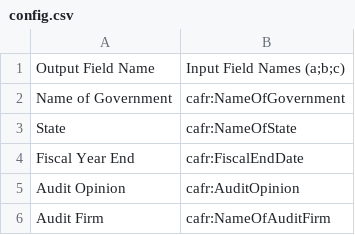
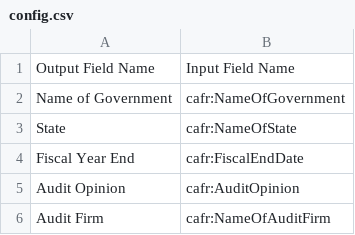
Before and after one commit to ReasonFoundation/parse_cafr_ixbrl, a CSV file: config.csv, drawn as a sheet; only a part is shown; the diff covers the shown part only.

```diff
--- a/config.csv
+++ b/config.csv
@@ -1,2 +1,2 @@
-Output Field Name,Input Field Names (a;b;c)
+Output Field Name,Input Field Name
 Name of Government,cafr:NameOfGovernment
```
Also changed, not shown: 38 added rows elsewhere in this file.
